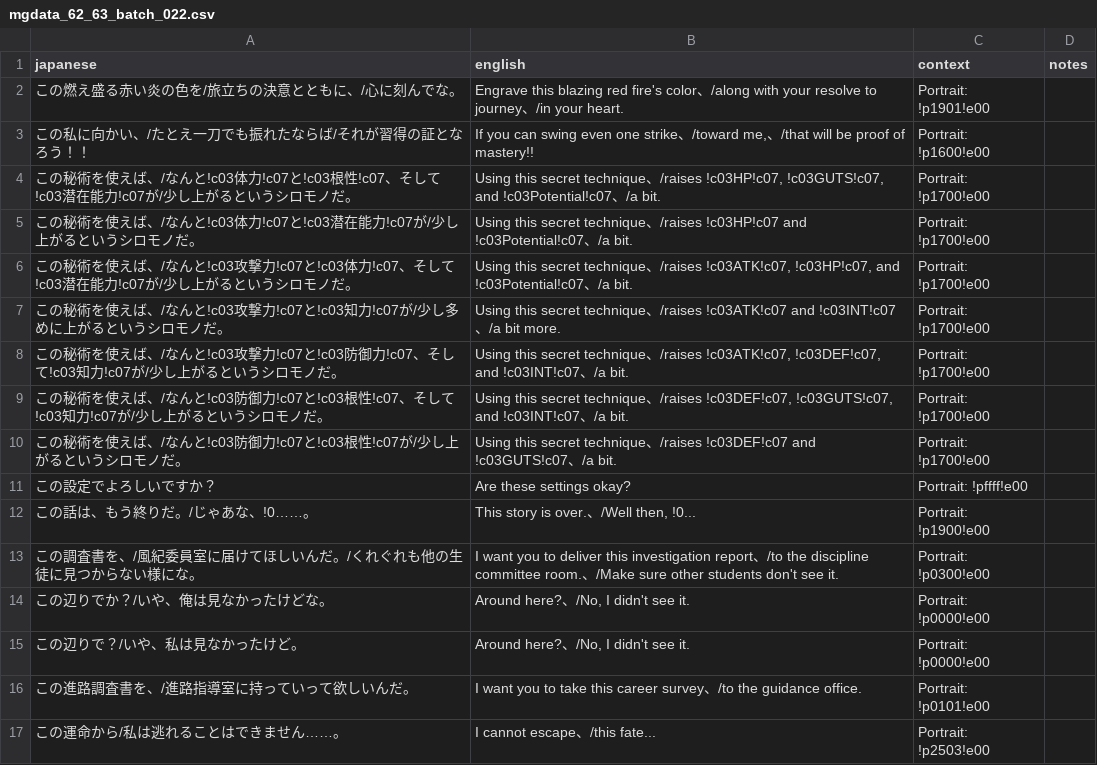
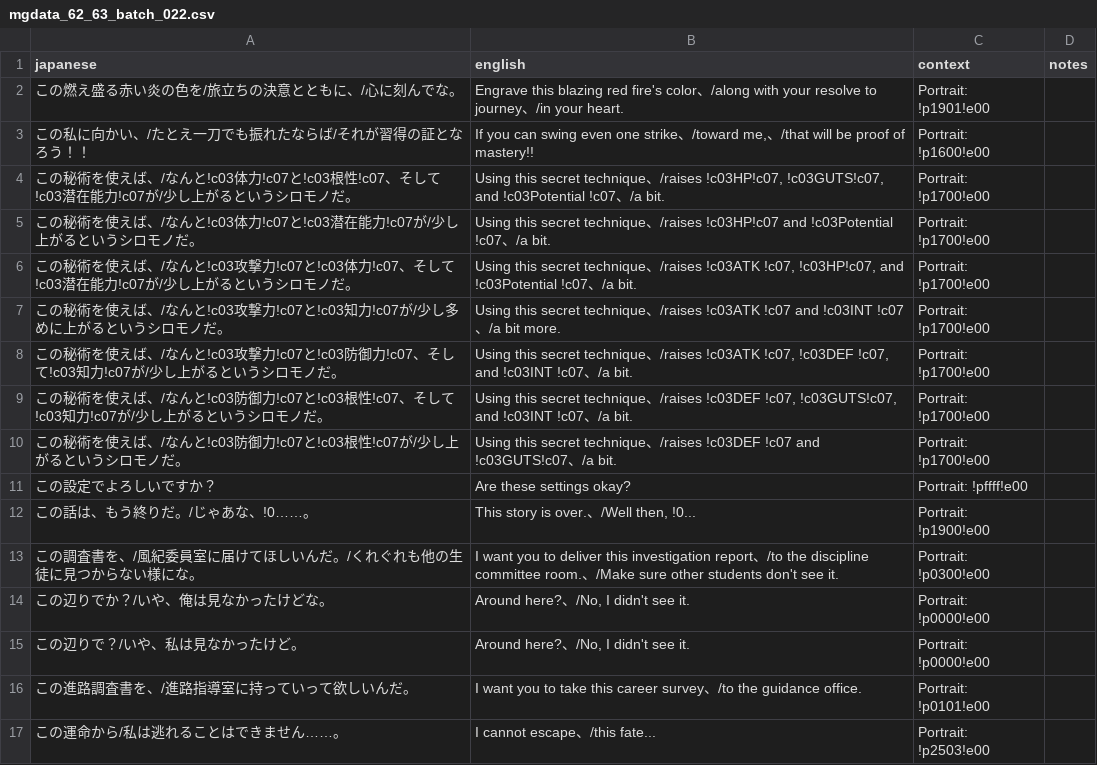
Before and after one commit to billymonks/nekketsu-nikki-eng, a CSV file: translations/mgdata_62_63_batches/mgdata_62_63_batch_022.csv, drawn as a sheet; only a part is shown; the diff names each change by its address in the sheet, - before the commit and + after, or states it on an @@ line.

```diff
--- a/translations/mgdata_62_63_batches/mgdata_62_63_batch_022.csv
+++ b/translations/mgdata_62_63_batches/mgdata_62_63_batch_022.csv
-B4 (english): …!c03GUTS!c07, and !c03Potential!c07、/a…
+B4 (english): …!c03GUTS!c07, and !c03Potential !c07、/a…
-B5 (english): …!c03HP!c07 and !c03Potential!c07、/a…
+B5 (english): …!c03HP!c07 and !c03Potential !c07、/a…
-B6 (english): …、/raises !c03ATK!c07, !c03HP!c07, and !c03Potential!c07、/a…
+B6 (english): …、/raises !c03ATK !c07, !c03HP!c07, and !c03Potential !c07、/a…
-B7 (english): …、/raises !c03ATK!c07 and !c03INT!c07、/a…
+B7 (english): …、/raises !c03ATK !c07 and !c03INT !c07、/a…
-B8 (english): …、/raises !c03ATK!c07, !c03DEF!c07, and !c03INT!c07、/a…
+B8 (english): …、/raises !c03ATK !c07, !c03DEF !c07, and !c03INT !c07、/a…
-B9 (english): …、/raises !c03DEF!c07, !c03GUTS!c07, and !c03INT!c07、/a…
+B9 (english): …、/raises !c03DEF !c07, !c03GUTS!c07, and !c03INT !c07、/a…
-B10 (english): …、/raises !c03DEF!c07 and !c03GUTS!c07…
+B10 (english): …、/raises !c03DEF !c07 and !c03GUTS!c07…
```
Also changed, not shown: translations/mgdata_62_63_batches/mgdata_62_63_batch_037.csv, translations/mgdata_62_63_batches/mgdata_62_63_batch_042.csv, 41 other files.
